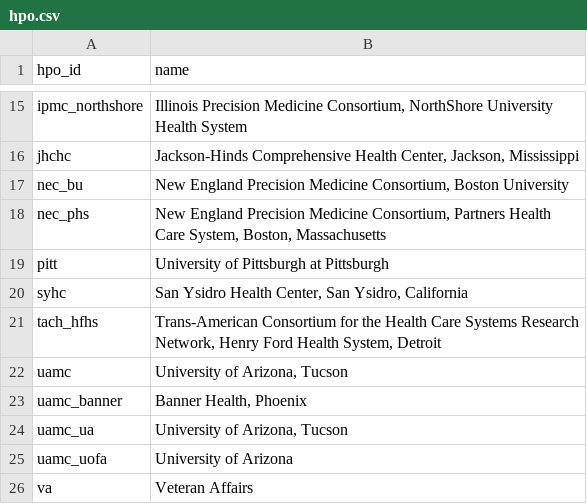
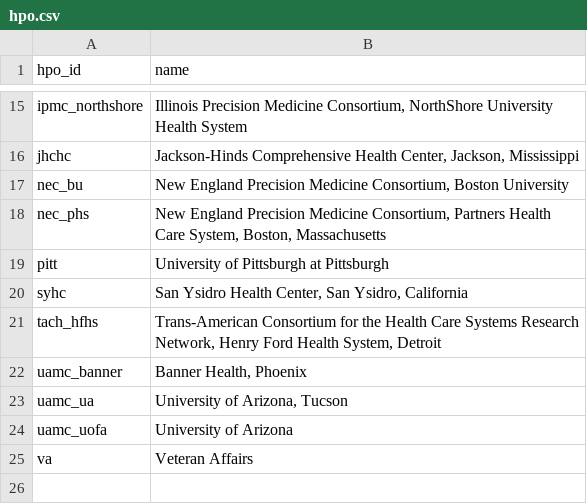
Before and after one commit to all-of-us/curation, a CSV file: docs/_data/hpo.csv, drawn as a sheet; only a part is shown, gaps mark what is left out.

Commit message:
Update hpo.csv
Removed uamc as an hpo_id

```diff
--- a/docs/_data/hpo.csv
+++ b/docs/_data/hpo.csv
@@ -21,3 +21,2 @@
 "tach_hfhs","Trans-American Consortium for the Health Care Systems Research Network, Henry Ford Health System, Detroit"
-"uamc","University of Arizona, Tucson"
 "uamc_banner","Banner Health, Phoenix"
```
